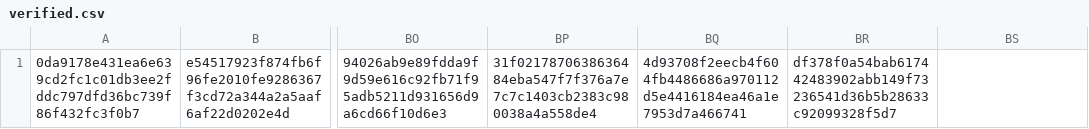
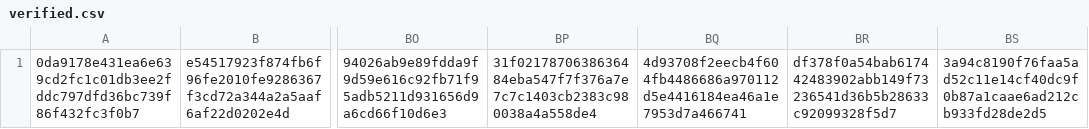
Before and after one commit to CrafterBotOfficial/GorillaTextureLoaderV2, a CSV file: verified.csv, drawn as a sheet; only a part is shown, gaps mark what is left out; the diff names each change by its address in the sheet, - before the commit and + after, or states it on an @@ line.

Commit message:
Auto Update Verified.csv

```diff
--- a/verified.csv
+++ b/verified.csv
-BS1: (empty)
+BS1: 3a94c8190f76faa5ad52c11e14cf40dc9f0b87a1caae6ad212cb933fd28de2d5
```
